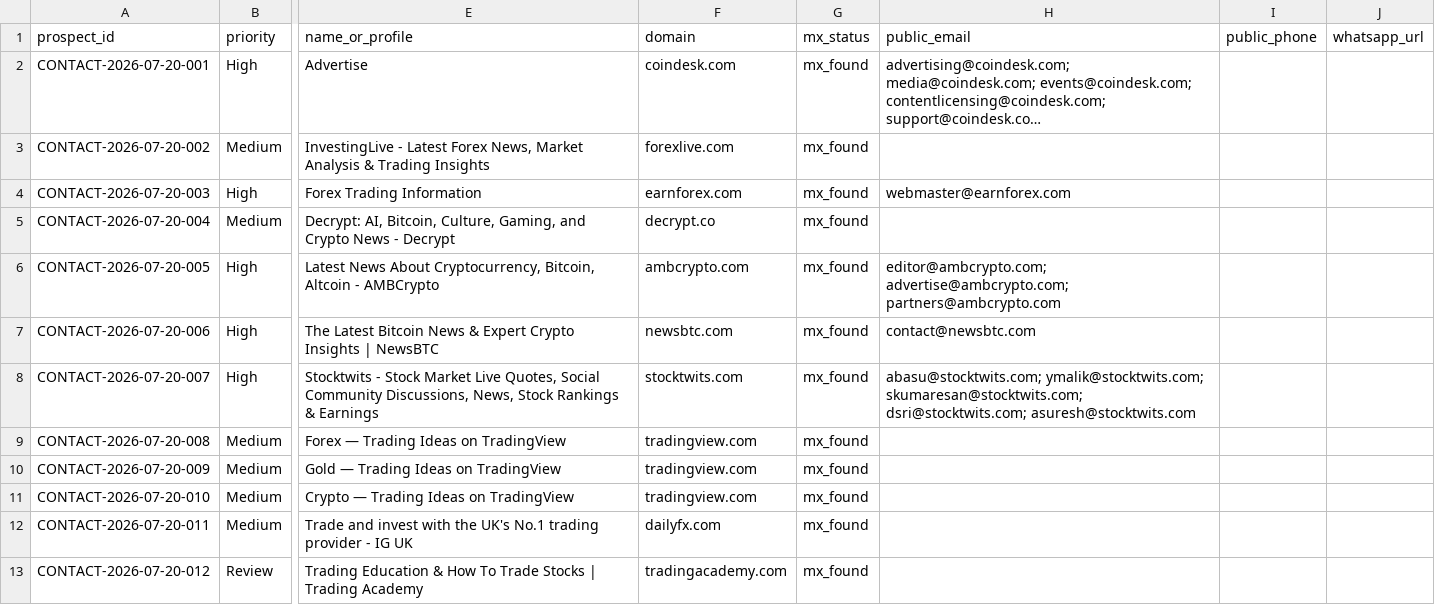
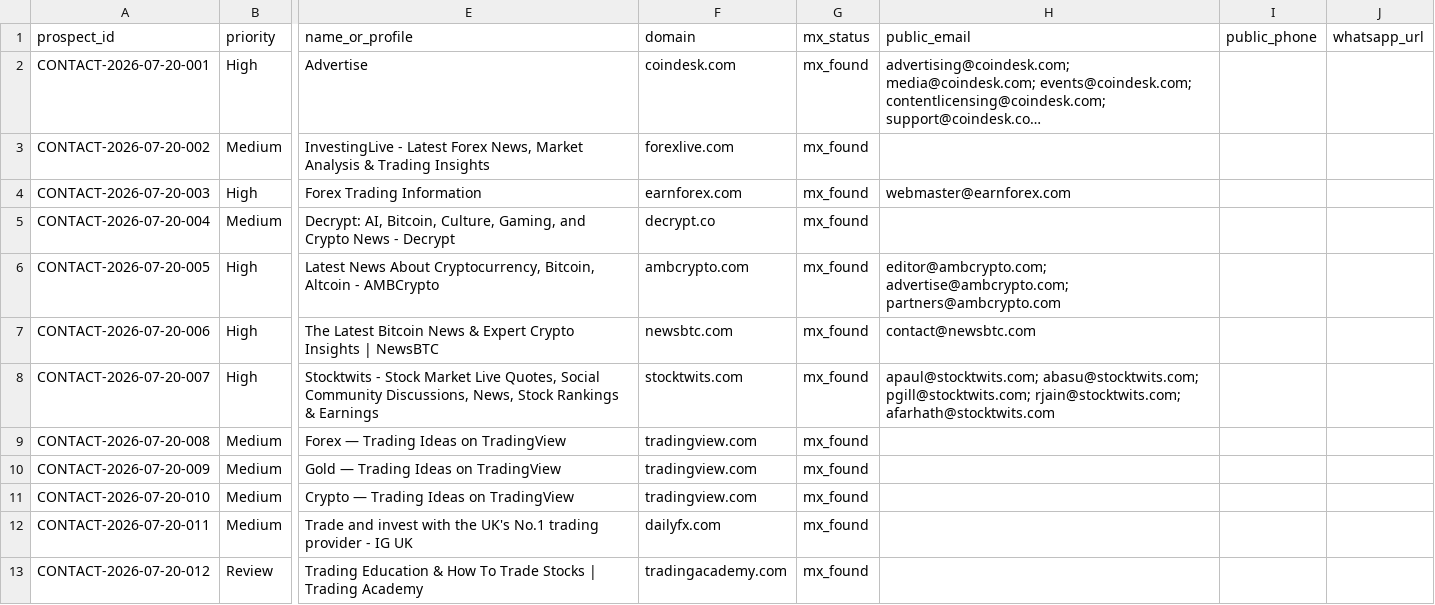
Before and after one commit to songchen539-alt/daily-active-trader-leads, a CSV file: data/contactable-prospects.csv, drawn as a sheet; only a part is shown, gaps mark what is left out; long unchanged cells end in …; the diff names each change by its address in the sheet, - before the commit and + after, or states it on an @@ line.

```diff
--- a/data/contactable-prospects.csv
+++ b/data/contactable-prospects.csv
-H8 (public_email): abasu@stocktwits.com; ymalik@stocktwits.com; skumaresan@stocktwits.com; dsri@stocktwits.com; asuresh@stocktwits.com
+H8 (public_email): apaul@stocktwits.com; abasu@stocktwits.com; pgill@stocktwits.com; rjain@stocktwits.com; afarhath@stocktwits.com
```
Also changed, not shown: data/client-opportunities.csv, data/latest-active-feed.csv, 10 other files.
